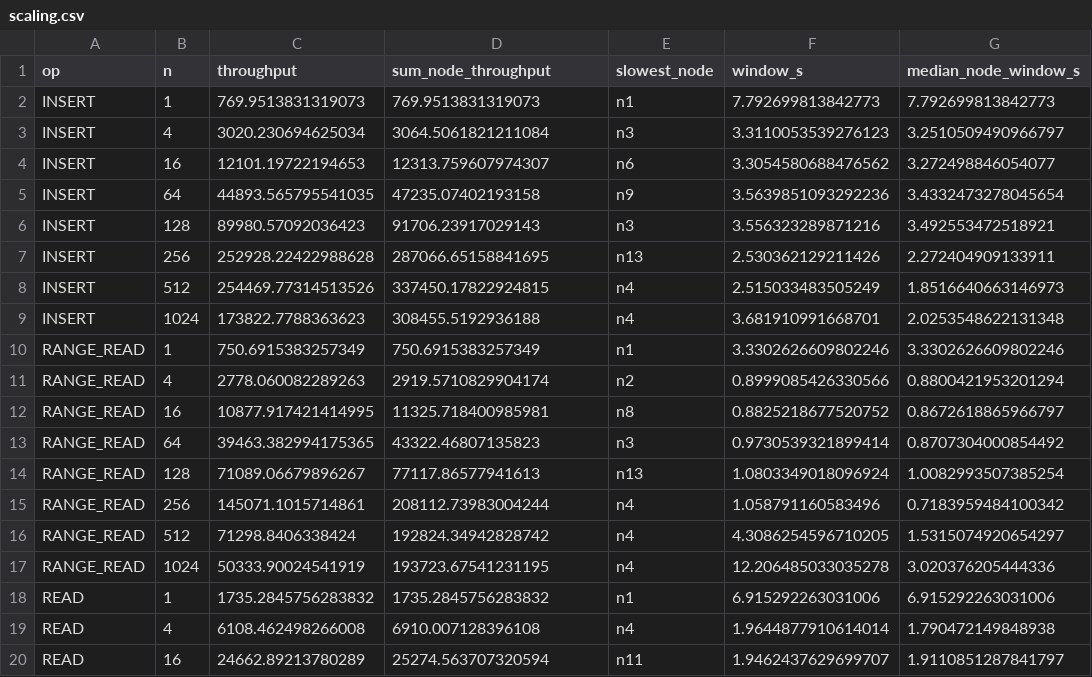
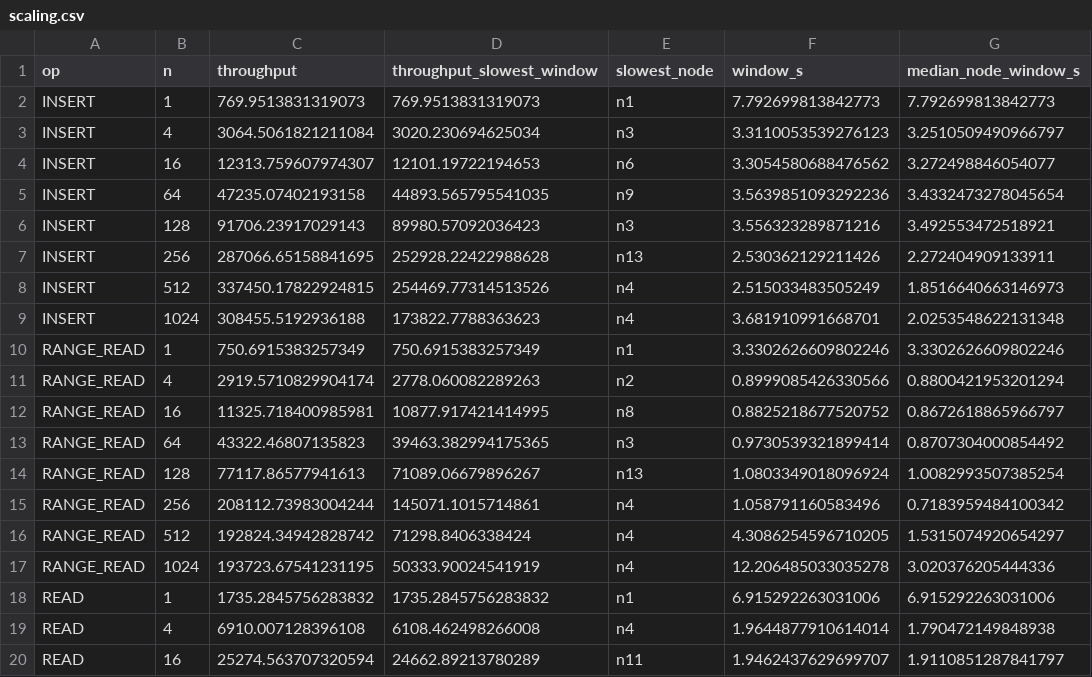
Before and after one commit to JiyuuuHuuu/db-fork, a CSV file: experiment/13-pgcopy-nodes/figures/scaling.csv, drawn as a sheet; only a part is shown; the diff covers the shown part only; the diff names each change by its address in the sheet, - before the commit and + after, or states it on an @@ line.

Commit message:
exp 13: throughput as the sum of per-node rates; n4's faulty memory; what caps scaling at N = 256
The merged throughput (all ops / the longest node window) followed n4 (hp091), whose memory copy
bandwidth is ~1 GiB/s against 6.4-7.2 GiB/s on the other nodes. The scaling and ceiling figures
and tables now use the sum of the nodes' own rates; the merged number stays in scaling.csv as
throughput_slowest_window.

The plateau from N = 256 is about one client-backend pair per hardware thread, with the Python
client spending most of the CPU (~270 us per point read against ~100 us in Postgres). pgbench with
the same unprepared query serves 118k reads/s per node at 17 clients against the runner's 38k. The
report's earlier reading of the ceiling check as a light client is corrected; the probes are in
logs/node_probes_after_run_2026-11-05.txt, and cloudlab.md marks hp091.

```diff
--- a/experiment/13-pgcopy-nodes/figures/scaling.csv
+++ b/experiment/13-pgcopy-nodes/figures/scaling.csv
-D1: sum_node_throughput
+D1: throughput_slowest_window
-C3 (throughput): 3020.230694625034
+C3 (throughput): 3064.5061821211084
-D3 (throughput_slowest_window): 3064.5061821211084
+D3 (throughput_slowest_window): 3020.230694625034
-C4 (throughput): 12101.19722194653
+C4 (throughput): 12313.759607974307
-D4 (throughput_slowest_window): 12313.759607974307
+D4 (throughput_slowest_window): 12101.19722194653
-C5 (throughput): 44893.565795541035
+C5 (throughput): 47235.07402193158
-D5 (throughput_slowest_window): 47235.07402193158
+D5 (throughput_slowest_window): 44893.565795541035
-C6 (throughput): 89980.57092036423
+C6 (throughput): 91706.23917029143
-D6 (throughput_slowest_window): 91706.23917029143
+D6 (throughput_slowest_window): 89980.57092036423
-C7 (throughput): 252928.22422988628
+C7 (throughput): 287066.65158841695
-D7 (throughput_slowest_window): 287066.65158841695
+D7 (throughput_slowest_window): 252928.22422988628
-C8 (throughput): 254469.77314513526
+C8 (throughput): 337450.17822924815
-D8 (throughput_slowest_window): 337450.17822924815
+D8 (throughput_slowest_window): 254469.77314513526
-C9 (throughput): 173822.7788363623
+C9 (throughput): 308455.5192936188
-D9 (throughput_slowest_window): 308455.5192936188
+D9 (throughput_slowest_window): 173822.7788363623
-C11 (throughput): 2778.060082289263
+C11 (throughput): 2919.5710829904174
-D11 (throughput_slowest_window): 2919.5710829904174
+D11 (throughput_slowest_window): 2778.060082289263
-C12 (throughput): 10877.917421414995
+C12 (throughput): 11325.718400985981
-D12 (throughput_slowest_window): 11325.718400985981
+D12 (throughput_slowest_window): 10877.917421414995
-C13 (throughput): 39463.382994175365
+C13 (throughput): 43322.46807135823
-D13 (throughput_slowest_window): 43322.46807135823
+D13 (throughput_slowest_window): 39463.382994175365
-C14 (throughput): 71089.06679896267
+C14 (throughput): 77117.86577941613
-D14 (throughput_slowest_window): 77117.86577941613
+D14 (throughput_slowest_window): 71089.06679896267
-C15 (throughput): 145071.1015714861
+C15 (throughput): 208112.73983004244
-D15 (throughput_slowest_window): 208112.73983004244
+D15 (throughput_slowest_window): 145071.1015714861
-C16 (throughput): 71298.8406338424
+C16 (throughput): 192824.34942828742
-D16 (throughput_slowest_window): 192824.34942828742
+D16 (throughput_slowest_window): 71298.8406338424
-C17 (throughput): 50333.90024541919
+C17 (throughput): 193723.67541231195
-D17 (throughput_slowest_window): 193723.67541231195
+D17 (throughput_slowest_window): 50333.90024541919
-C19 (throughput): 6108.462498266008
+C19 (throughput): 6910.007128396108
-D19 (throughput_slowest_window): 6910.007128396108
+D19 (throughput_slowest_window): 6108.462498266008
-C20 (throughput): 24662.89213780289
+C20 (throughput): 25274.563707320594
-D20 (throughput_slowest_window): 25274.563707320594
+D20 (throughput_slowest_window): 24662.89213780289
```
Also changed, not shown: 24 edited cells elsewhere in this file, 8 other files.
